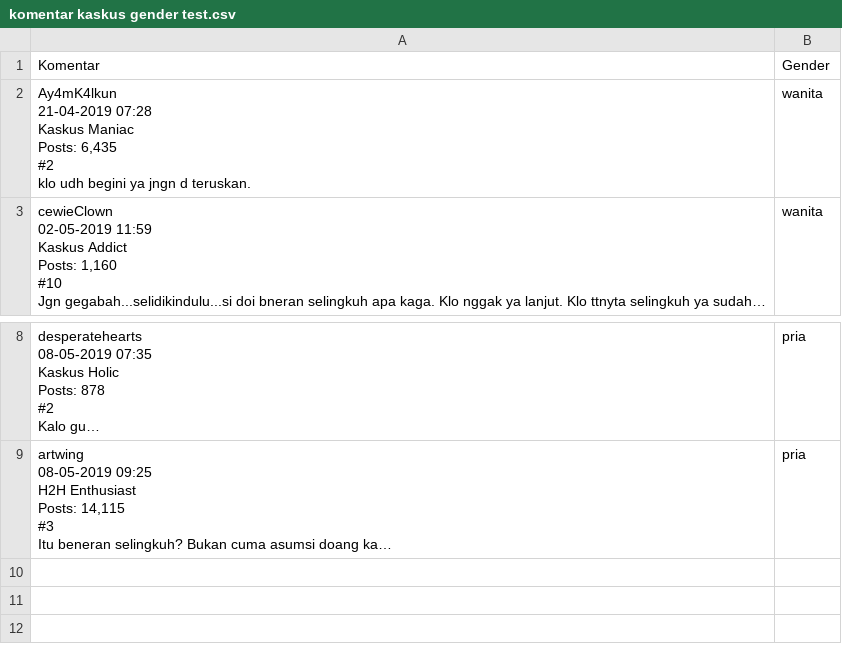
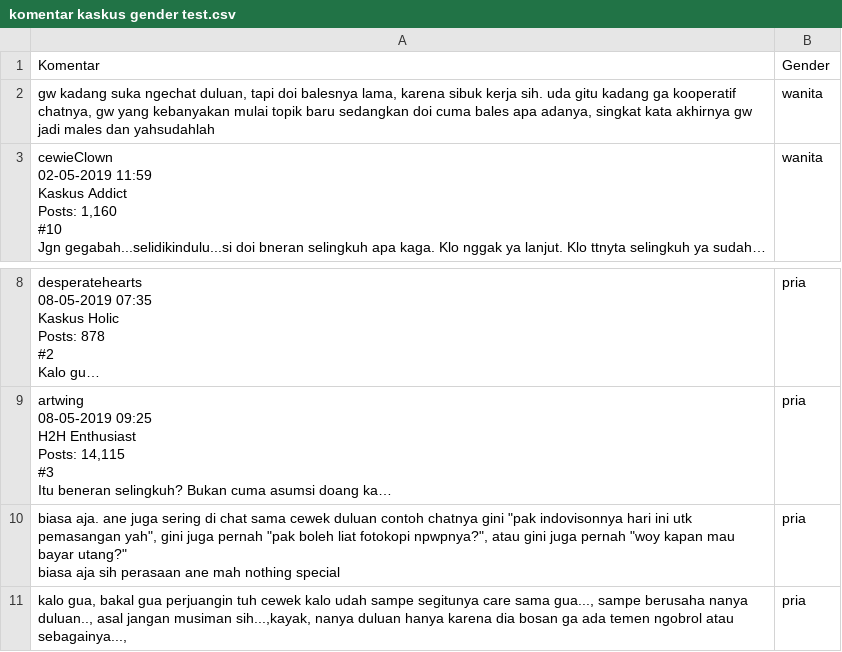
Before and after one commit to monsterautomata/text-klasifikasi-gender, a CSV file: komentar kaskus gender test.csv, drawn as a sheet; only a part is shown, gaps mark what is left out; long unchanged cells end in …; ↵ is a line break in a cell; the diff names each change by its address in the sheet, - before the commit and + after, or states it on an @@ line.

Commit message:
Add files via upload

```diff
--- a/komentar kaskus gender test.csv
+++ b/komentar kaskus gender test.csv
-A2: Ay4mK4lkun ↵ 21-04-2019 07:28 ↵ Kaskus Maniac ↵ Posts: 6,435 ↵ #2 ↵ klo udh begini ya jngn d teruskan.
+A2: gw kadang suka ngechat duluan, tapi doi balesnya lama, karena sibuk kerja sih. uda gitu kadang ga kooperatif chatnya, gw yang kebanyakan mulai topik baru sedangkan doi cuma bales apa adanya, singkat kata akhirnya gw jadi males dan yahsudahlah
+row 10: biasa aja. ane juga sering di chat sama cewek duluan contoh chatnya gini "pak indovisonnya hari ini utk pemasangan yah", gini juga pernah "pak boleh liat fotokopi npwpnya?", atau gini juga pernah "woy kapan mau bayar utang?" ↵ biasa aja sih perasaan ane mah nothing special | pria
+row 11: kalo gua, bakal gua perjuangin tuh cewek kalo udah sampe segitunya care sama gua..., sampe berusaha nanya duluan.., asal jangan musiman sih...,kayak, nanya duluan hanya karena dia bosan ga ada temen ngobrol atau sebagainya..., | pria
```
